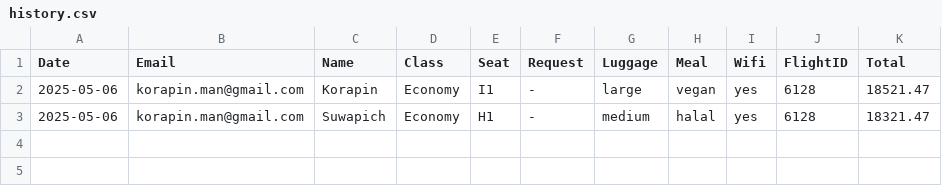
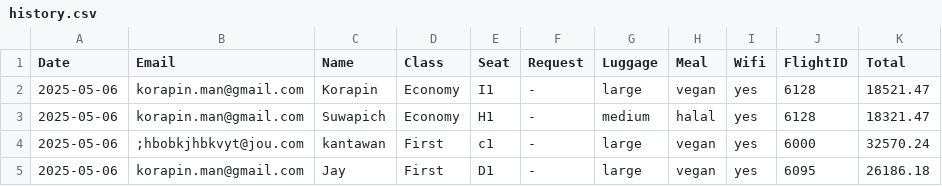
Before and after one commit to Mixkyy/Final-Project-Semester-2, a CSV file: history.csv, drawn as a sheet; the diff names each change by its address in the sheet, - before the commit and + after, or states it on an @@ line.

```diff
--- a/history.csv
+++ b/history.csv
+row 4: 2025-05-06 | ;hbobkjhbkvyt@jou.com | kantawan | First | c1 | - | large | vegan | yes | 6000 | 32570.24
+row 5: 2025-05-06 | korapin.man@gmail.com | Jay | First | D1 | - | large | vegan | yes | 6095 | 26186.18
```
Also changed, not shown: flights.csv, passengers.csv, 2 other files.
